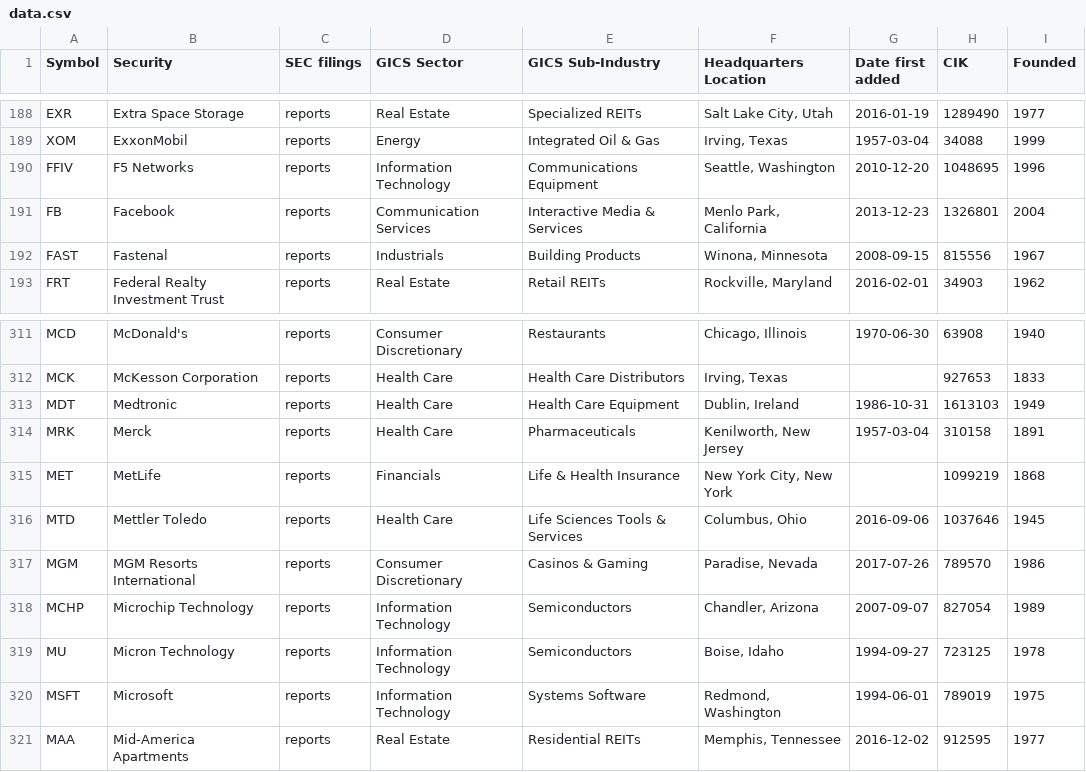
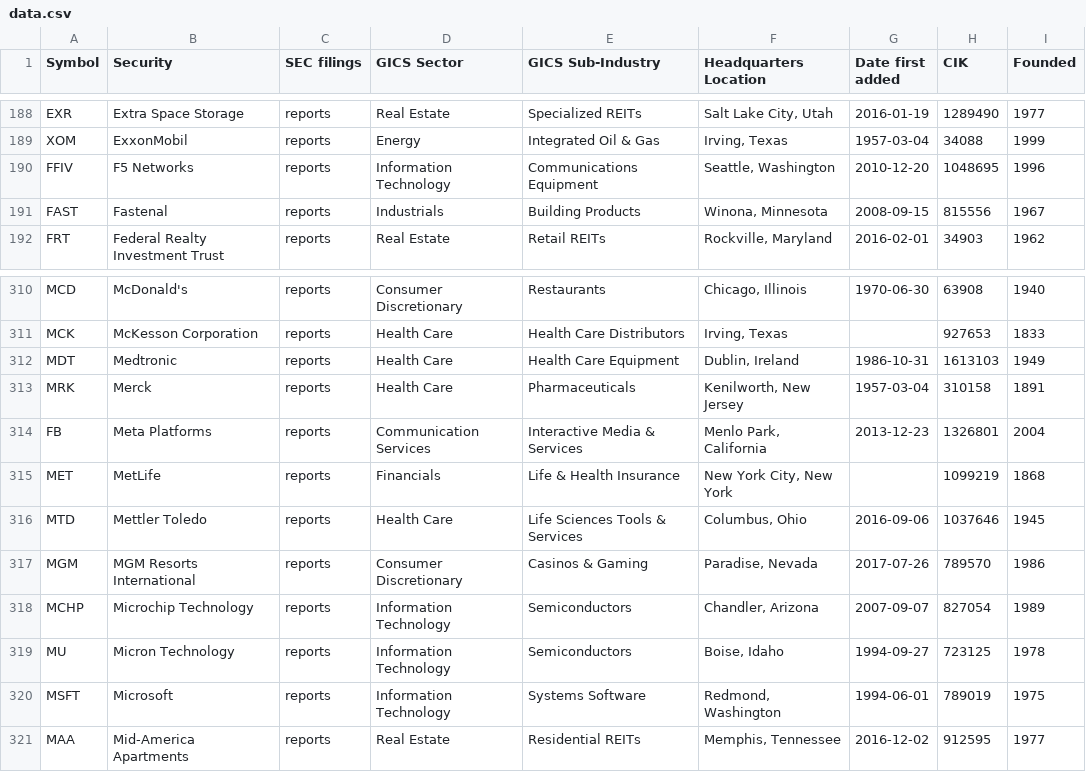
Before and after one commit to dylanroy/sandp500-dataset, a CSV file: data.csv, drawn as a sheet; only a part is shown, gaps mark what is left out; removed rows and columns are numbered as before the commit, all else as after; the diff names each change by its address in the sheet, - before the commit and + after, or states it on an @@ line.

Commit message:
Latest data: Fri Nov  5 01:22:50 UTC 2021

```diff
--- a/data.csv
+++ b/data.csv
-row 191: FB | Facebook | reports | Communication Services | Interactive Media & Services | Menlo Park, California | 2013-12-23 | 1326801 | 2004
+row 314: FB | Meta Platforms | reports | Communication Services | Interactive Media & Services | Menlo Park, California | 2013-12-23 | 1326801 | 2004
```
